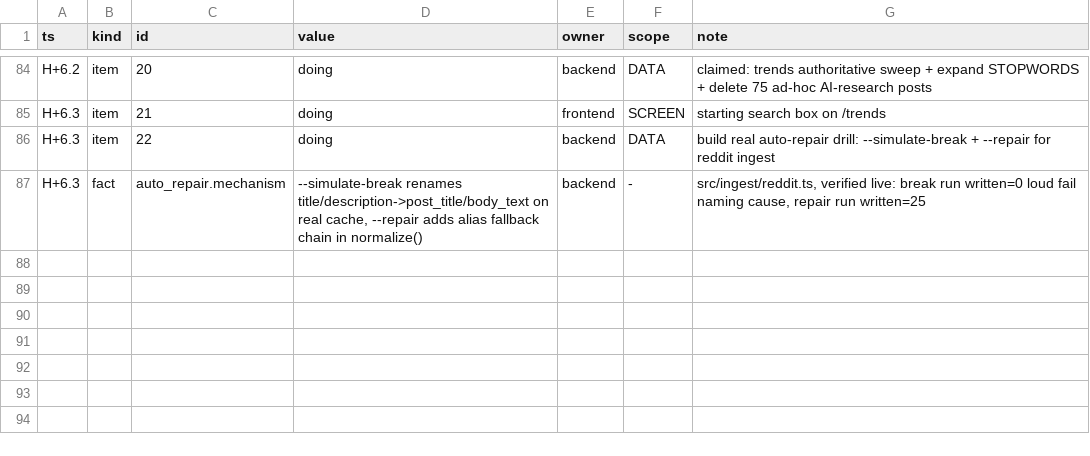
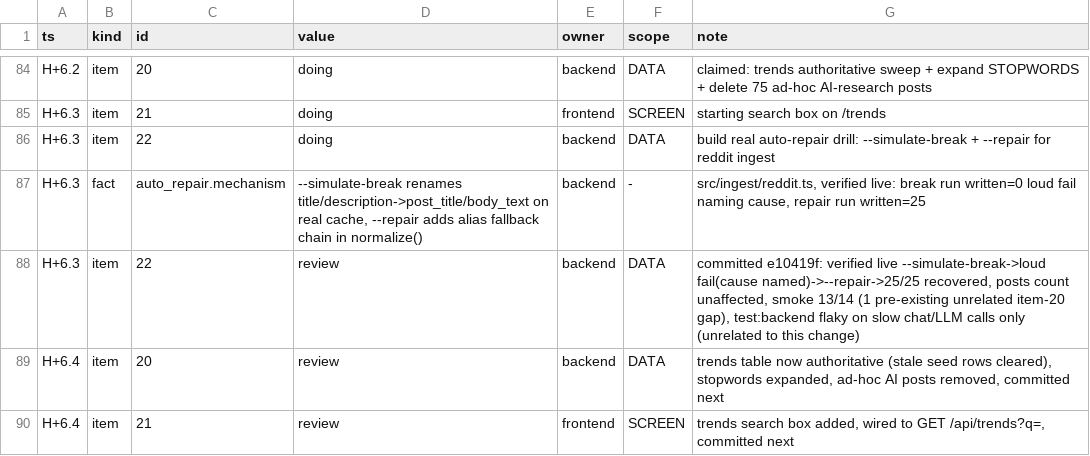
Before and after one commit to TriNguyen1110/aug22, a TSV file: BOARD.tsv, drawn as a sheet; only a part is shown, gaps mark what is left out; the diff names each change by its address in the sheet, - before the commit and + after, or states it on an @@ line.

```diff
--- a/BOARD.tsv
+++ b/BOARD.tsv
+row 88: H+6.3 | item | 22 | review | backend | DATA | committed e10419f: verified live --simulate-break->loud fail(cause named)->--repair->25/25 recovered, posts count unaffected, smoke 13/14 (1 pre-existing unrelated item-20 gap), test:backend flaky on slow chat/LLM calls only (unrelated to this change)
+row 89: H+6.4 | item | 20 | review | backend | DATA | trends table now authoritative (stale seed rows cleared), stopwords expanded, ad-hoc AI posts removed, committed next
+row 90: H+6.4 | item | 21 | review | frontend | SCREEN | trends search box added, wired to GET /api/trends?q=, committed next
```
Also changed, not shown: 5 other files.
